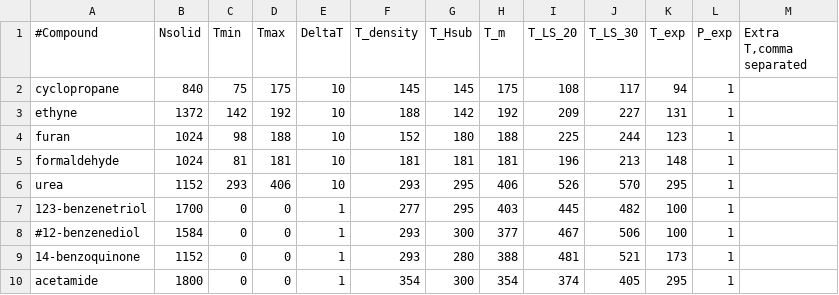
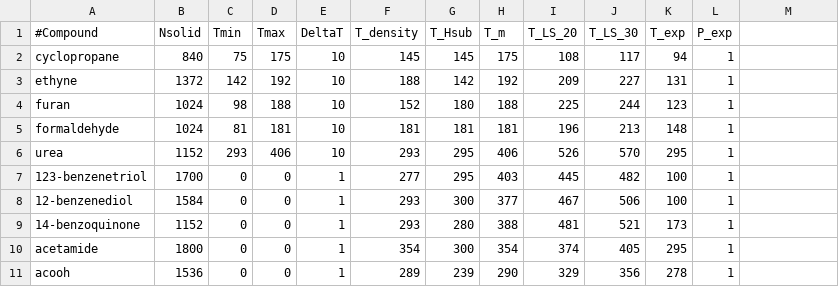
Before and after one commit to dspoel/MDBenchmark, a CSV file: molecule_db.csv, drawn as a sheet; only a part is shown; the shorter side is filled out with more unchanged rows.

```diff
--- a/molecule_db.csv
+++ b/molecule_db.csv
@@ -1,2 +1,2 @@
-#Compound|Nsolid|Tmin|Tmax|DeltaT|T_density|T_Hsub|T_m|T_LS_20|T_LS_30|T_exp|P_exp|Extra T,comma separated
+#Compound|Nsolid|Tmin|Tmax|DeltaT|T_density|T_Hsub|T_m|T_LS_20|T_LS_30|T_exp|P_exp|
 cyclopropane|840|75|175|10|145|145|175|108|117|94|1|
@@ -7,3 +7,3 @@ urea|1152|293|406|10|293|295|406|526|570|295|1|
 123-benzenetriol|1700|0|0|1|277|295|403|445|482|100|1|
-#12-benzenediol|1584|0|0|1|293|300|377|467|506|100|1|
+12-benzenediol|1584|0|0|1|293|300|377|467|506|100|1|
 14-benzoquinone|1152|0|0|1|293|280|388|481|521|173|1|
```
Also changed, not shown: 2 other files.
